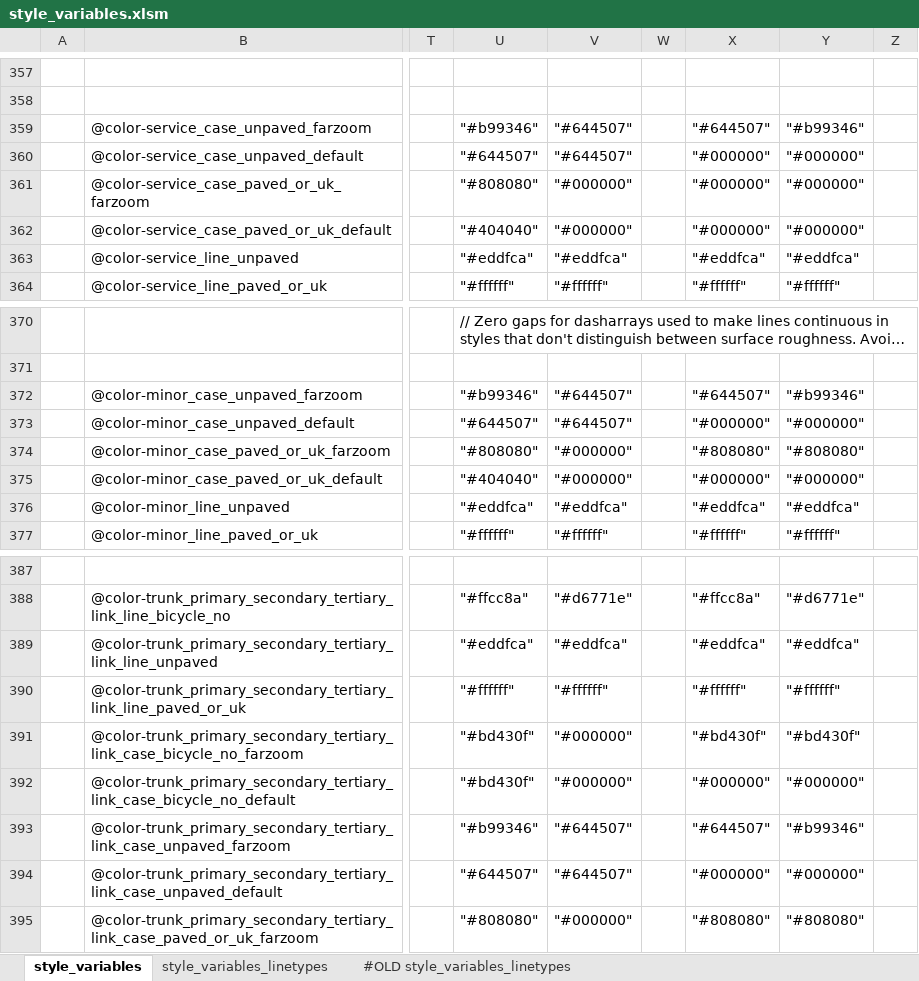
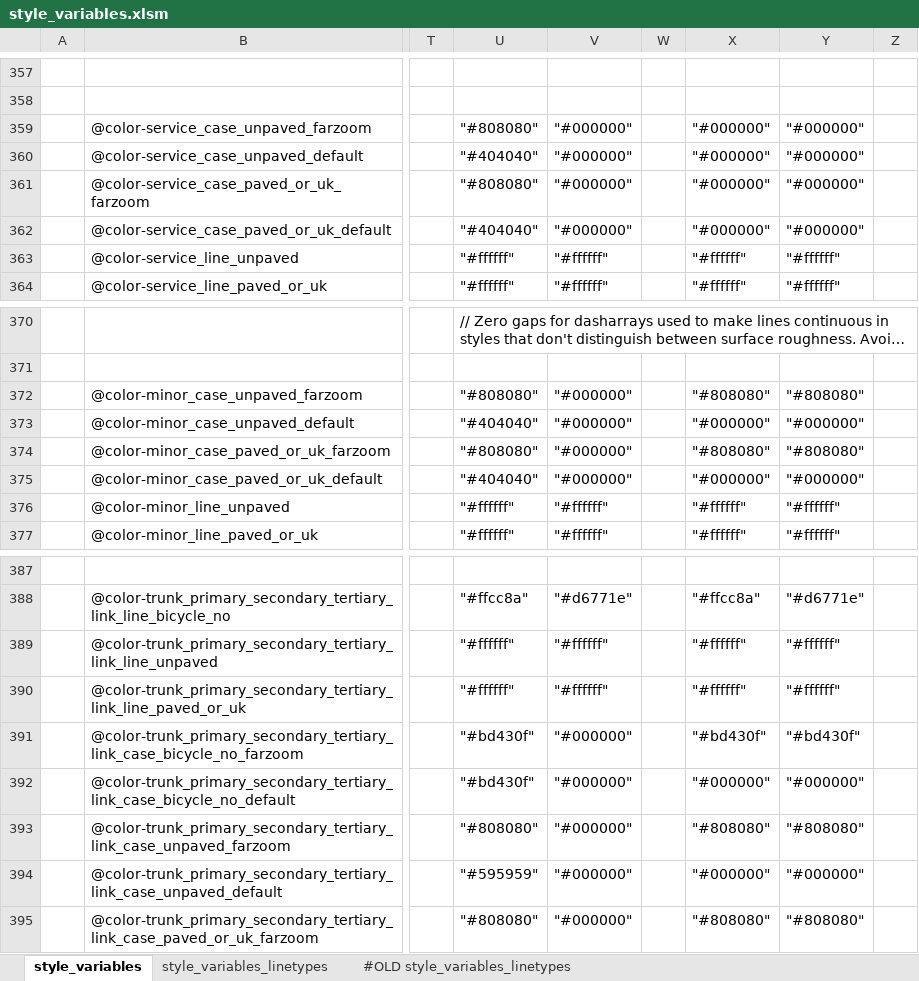
Before and after one commit to MaRaSu/mtb-trailmap, an Excel workbook: style_variables.xlsm, sheet style_variables, drawn as a sheet; only a part is shown, gaps mark what is left out; long unchanged cells end in …; values as stored, in another font and other column widths than the file's, no cell formats; the diff covers the shown part only; the diff names each change by its address in the sheet, - before the commit and + after, or states it on an @@ line.

```diff
--- a/style_variables.xlsm (sheet style_variables)
+++ b/style_variables.xlsm (sheet style_variables)
-U359: "#b99346"
+U359: "#808080"
-V359:V360: "#644507"
+V359:V360: "#000000"
-X359: "#644507"
+X359: "#000000"
-Y359: "#b99346"
+Y359: "#000000"
-U360: "#644507"
+U360: "#404040"
-U363: "#eddfca"
+U363: "#ffffff"
-V363: "#eddfca"
+V363: "#ffffff"
-X363: "#eddfca"
+X363: "#ffffff"
-Y363: "#eddfca"
+Y363: "#ffffff"
-U372: "#b99346"
+U372: "#808080"
-V372:V373: "#644507"
+V372:V373: "#000000"
-X372: "#644507"
+X372: "#808080"
-Y372: "#b99346"
+Y372: "#808080"
-U373: "#644507"
+U373: "#404040"
-U376: "#eddfca"
+U376: "#ffffff"
-V376: "#eddfca"
+V376: "#ffffff"
-X376: "#eddfca"
+X376: "#ffffff"
-Y376: "#eddfca"
+Y376: "#ffffff"
-U389: "#eddfca"
+U389: "#ffffff"
-V389: "#eddfca"
+V389: "#ffffff"
-X389: "#eddfca"
+X389: "#ffffff"
-Y389: "#eddfca"
+Y389: "#ffffff"
-U393: "#b99346"
+U393: "#808080"
-V393:V394: "#644507"
+V393:V394: "#000000"
-X393: "#644507"
+X393: "#808080"
-Y393: "#b99346"
+Y393: "#808080"
-U394: "#644507"
+U394: "#595959"
```
Also changed, not shown: 73 edited cells elsewhere in this sheet, cell formats, 1 other file.
